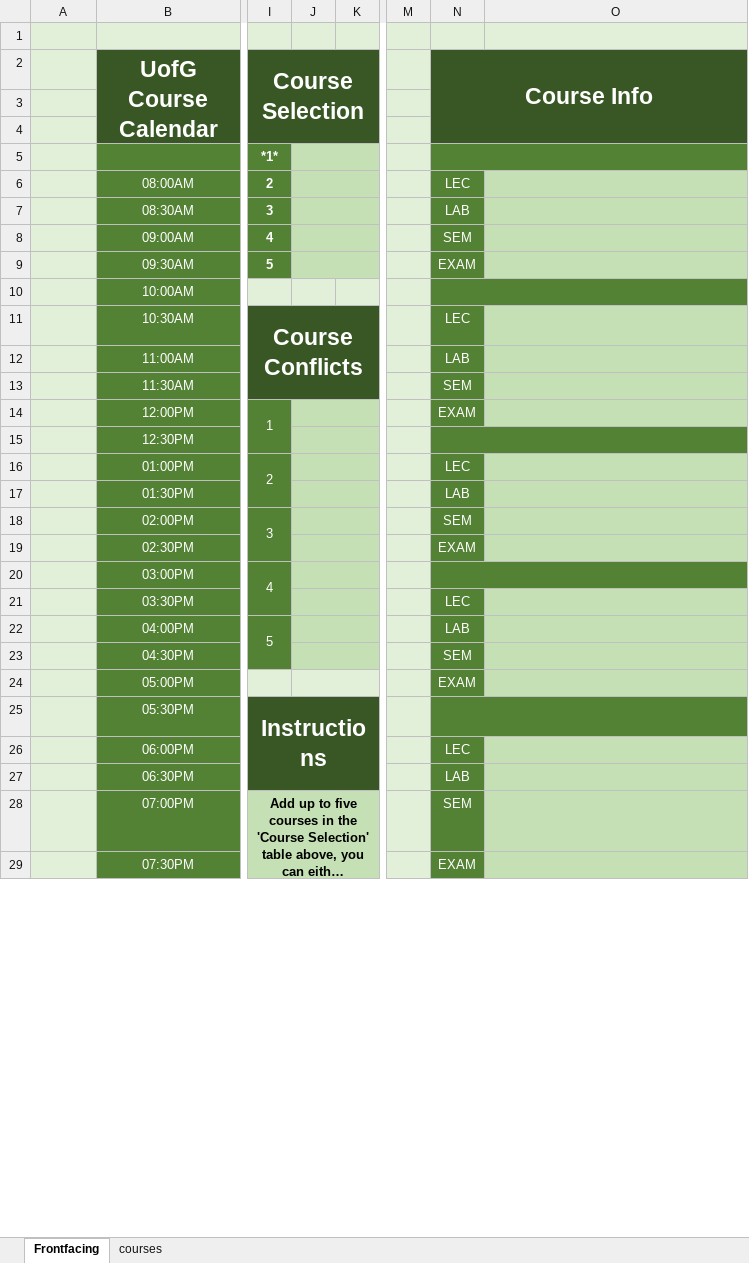
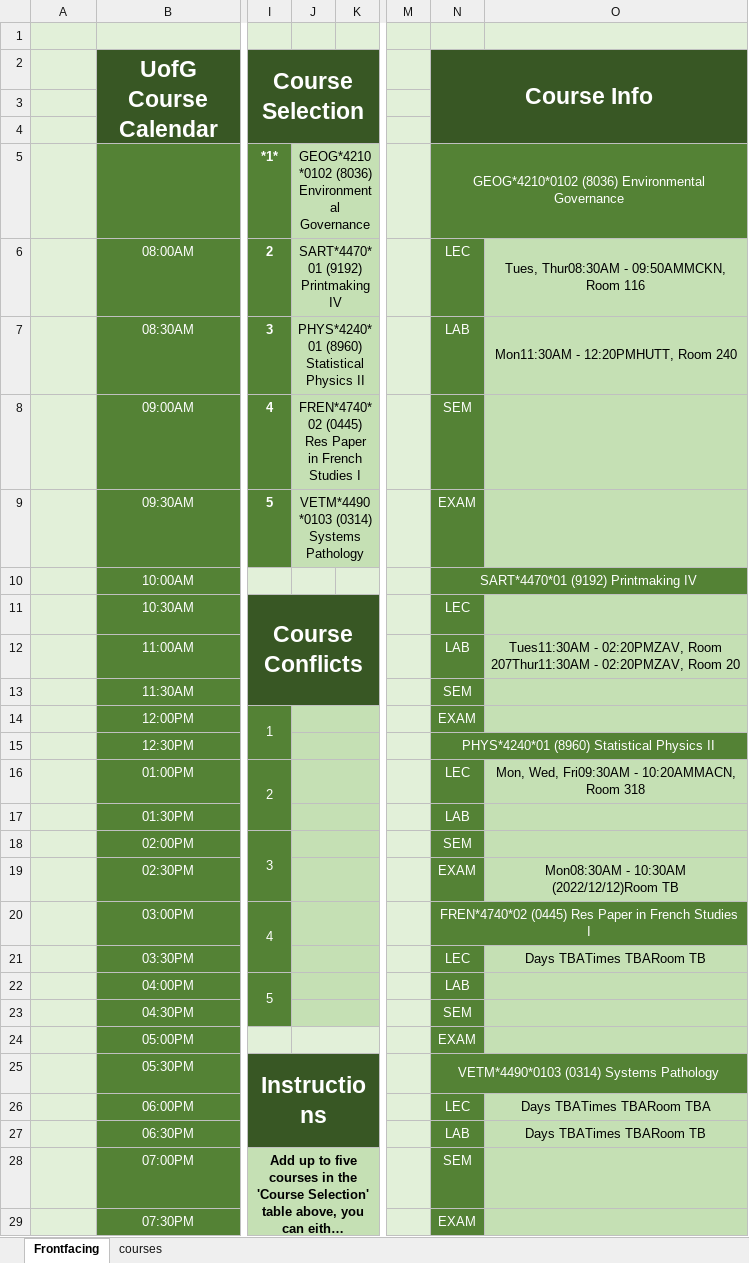
Before and after one commit to sbaluja/course-scheduler, an Excel workbook: scheduler.xlsm, sheet Frontfacing, drawn as a sheet; only a part is shown, gaps mark what is left out; long unchanged cells end in …; values as stored, in another font and other column widths than the file's, no borders; charts and pictures not drawn; the diff names each change by its address in the sheet, - before the commit and + after, or states it on an @@ line.

```diff
--- a/scheduler.xlsm (sheet Frontfacing)
+++ b/scheduler.xlsm (sheet Frontfacing)
-J5: (empty)
+J5: GEOG*4210*0102 (8036) Environmental Governance
-N5 (Course Info): (empty)
+N5 (Course Info): GEOG*4210*0102 (8036) Environmental Governance
-J6: (empty)
+J6: SART*4470*01 (9192) Printmaking IV
-O6: (empty)
+O6: Tues, Thur08:30AM - 09:50AMMCKN, Room 116
-J7: (empty)
+J7: PHYS*4240*01 (8960) Statistical Physics II
-O7: (empty)
+O7: Mon11:30AM - 12:20PMHUTT, Room 240
-J8: (empty)
+J8: FREN*4740*02 (0445) Res Paper in French Studies I
-J9: (empty)
+J9: VETM*4490*0103 (0314) Systems Pathology
-N10 (Course Info): (empty)
+N10 (Course Info): SART*4470*01 (9192) Printmaking IV
-O12: (empty)
+O12: Tues11:30AM - 02:20PMZAV, Room 207Thur11:30AM - 02:20PMZAV, Room 20
-N15 (Course Info): (empty)
+N15 (Course Info): PHYS*4240*01 (8960) Statistical Physics II
-O16: (empty)
+O16: Mon, Wed, Fri09:30AM - 10:20AMMACN, Room 318
-O19: (empty)
+O19: Mon08:30AM - 10:30AM (2022/12/12)Room TB
-N20 (Course Info): (empty)
+N20 (Course Info): FREN*4740*02 (0445) Res Paper in French Studies I
-O21: (empty)
+O21: Days TBATimes TBARoom TB
-N25 (Course Info): (empty)
+N25 (Course Info): VETM*4490*0103 (0314) Systems Pathology
-O26: (empty)
+O26: Days TBATimes TBARoom TBA
-O27: (empty)
+O27: Days TBATimes TBARoom TB
```
Also changed, not shown: sheet courses, charts or pictures.
